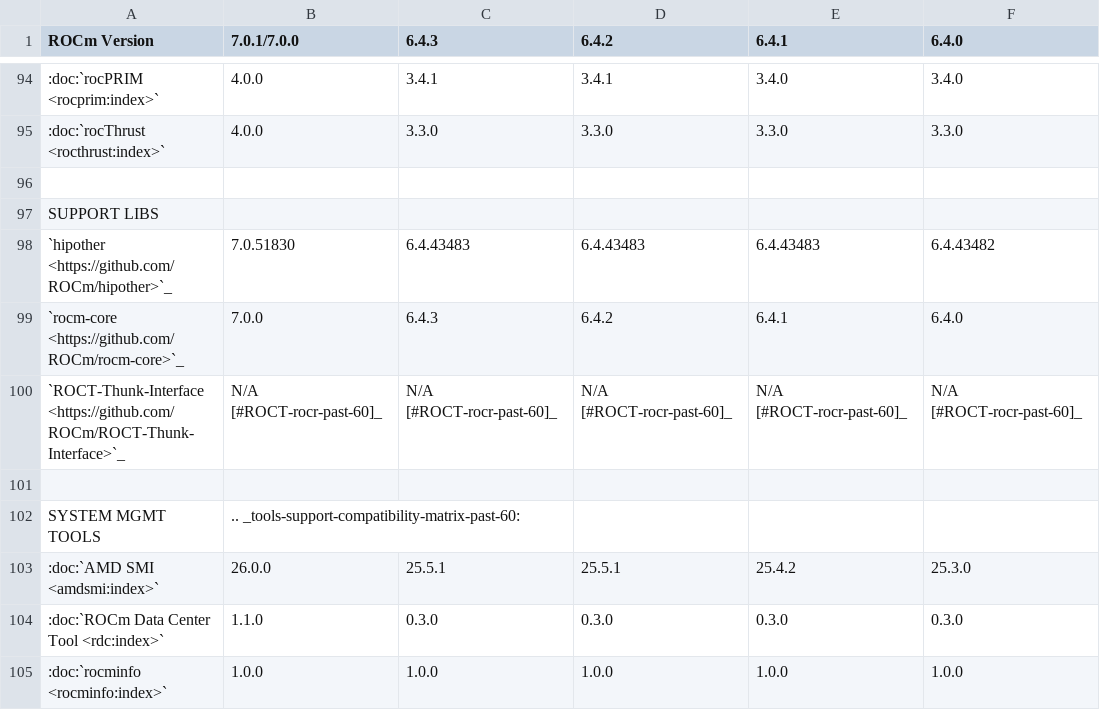
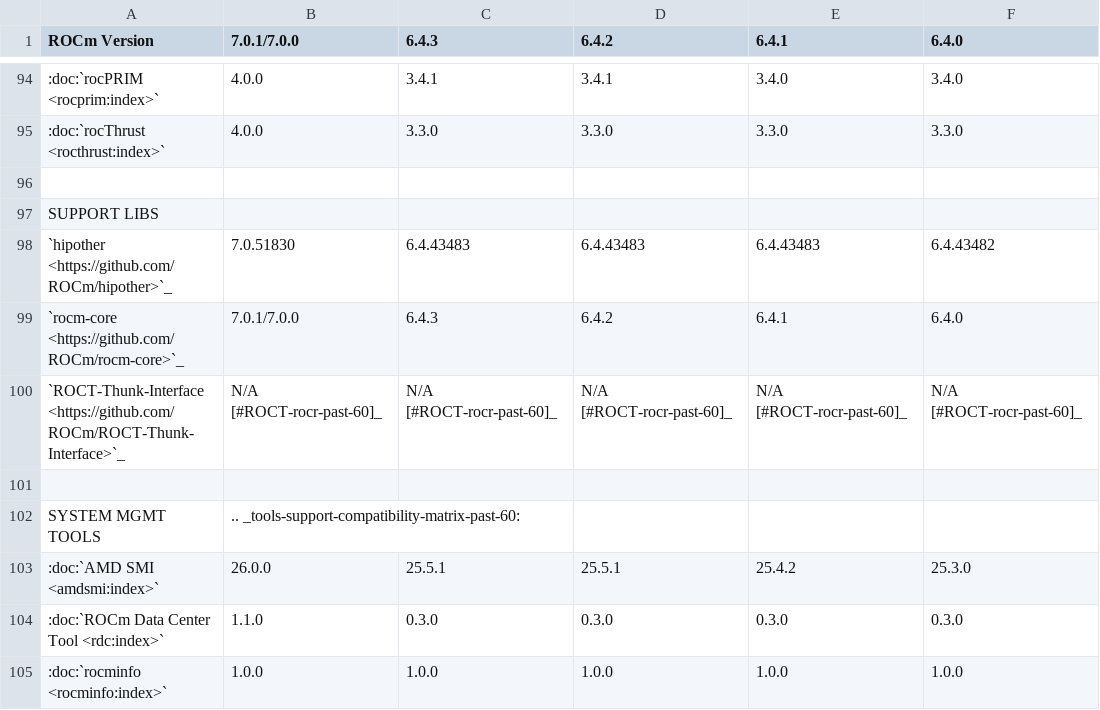
Before and after one commit to alanina/ROCm, a CSV file: docs/compatibility/compatibility-matrix-historical-6.0.csv, drawn as a sheet; only a part is shown, gaps mark what is left out; the diff names each change by its address in the sheet, - before the commit and + after, or states it on an @@ line.

Commit message:
rocm-core version updated (#5418)

```diff
--- a/docs/compatibility/compatibility-matrix-historical-6.0.csv
+++ b/docs/compatibility/compatibility-matrix-historical-6.0.csv
-B99 (7.0.1/7.0.0): 7.0.0
+B99 (7.0.1/7.0.0): 7.0.1/7.0.0
```
Also changed, not shown: 1 other file.
